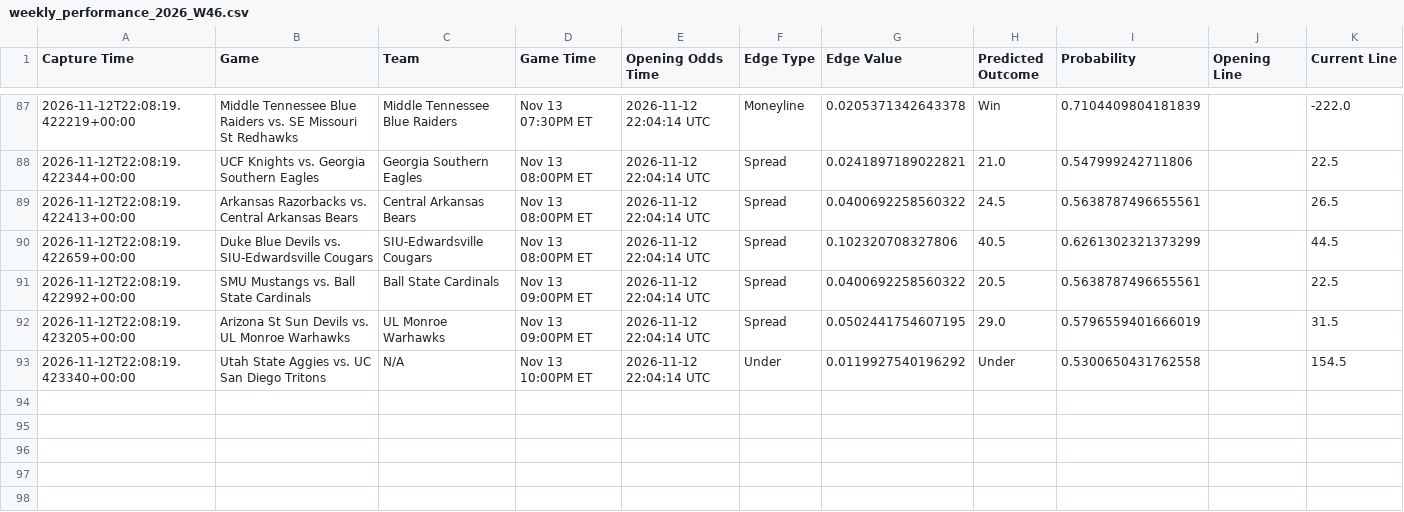
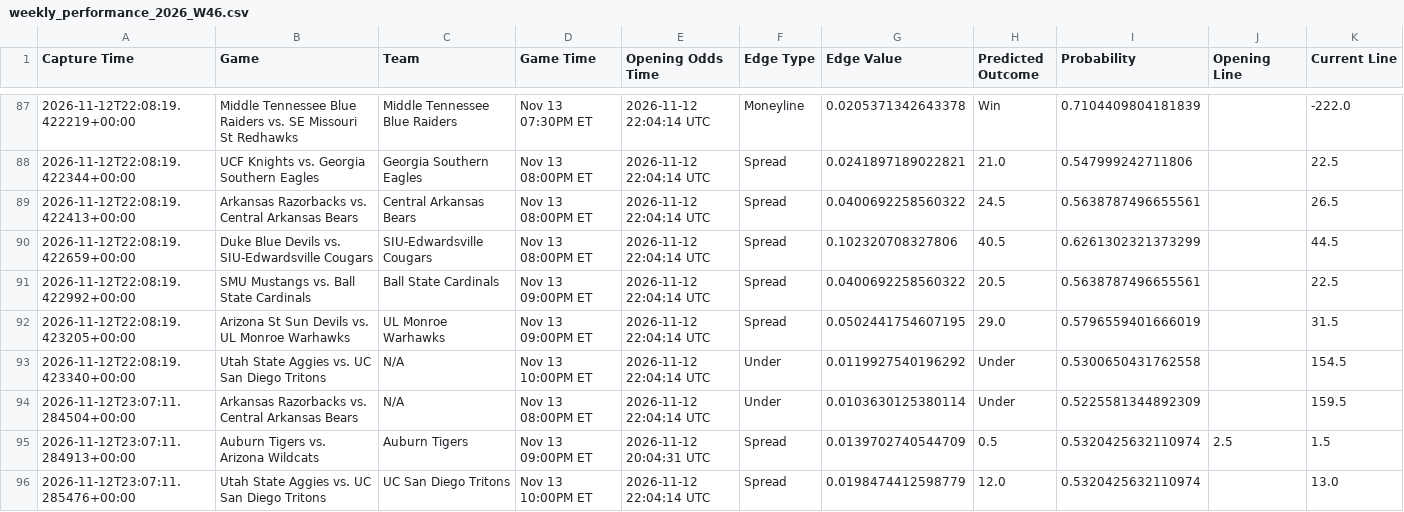
Before and after one commit to trashduty/kp_test, a CSV file: performance_tracking/weekly_performance_2026_W46.csv, drawn as a sheet; only a part is shown, gaps mark what is left out; rows hold the shown columns only; the diff names each change by its address in the sheet, - before the commit and + after, or states it on an @@ line.

```diff
--- a/performance_tracking/weekly_performance_2026_W46.csv
+++ b/performance_tracking/weekly_performance_2026_W46.csv
+row 94: 2026-11-12T23:07:11.284504+00:00 | Arkansas Razorbacks vs. Central Arkansas Bears | N/A | Nov 13 08:00PM ET | 2026-11-12 22:04:14 UTC | Under | 0.0103630125380114 | Under | 0.5225581344892309 |  | 159.5
+row 95: 2026-11-12T23:07:11.284913+00:00 | Auburn Tigers vs. Arizona Wildcats | Auburn Tigers | Nov 13 09:00PM ET | 2026-11-12 20:04:31 UTC | Spread | 0.0139702740544709 | 0.5 | 0.5320425632110974 | 2.5 | 1.5
+row 96: 2026-11-12T23:07:11.285476+00:00 | Utah State Aggies vs. UC San Diego Tritons | UC San Diego Tritons | Nov 13 10:00PM ET | 2026-11-12 22:04:14 UTC | Spread | 0.0198474412598779 | 12.0 | 0.5320425632110974 |  | 13.0
```
Also changed, not shown: 1 other file.
